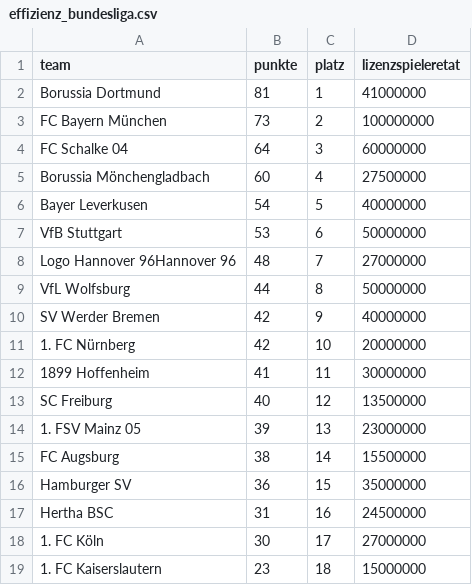
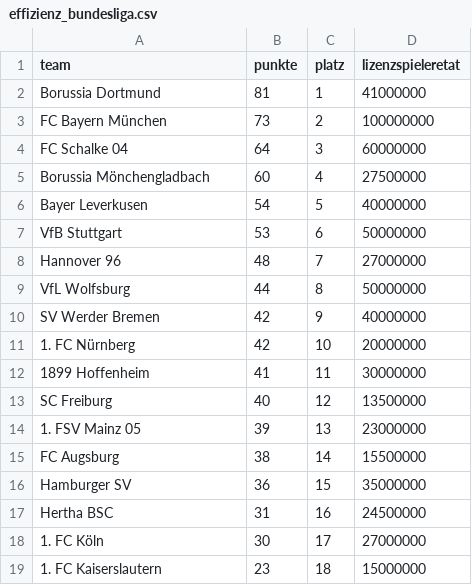
Before and after one commit to FH-Potsdam/dataviz-2013, a CSV file: 02_Woche/Gruppe 2/simon_2/data/effizienz_bundesliga.csv, drawn as a sheet; the diff names each change by its address in the sheet, - before the commit and + after, or states it on an @@ line.

Commit message:
changed logo names

```diff
--- a/02_Woche/Gruppe 2/simon_2/data/effizienz_bundesliga.csv
+++ b/02_Woche/Gruppe 2/simon_2/data/effizienz_bundesliga.csv
-A8 (team): Logo Hannover 96Hannover 96
+A8 (team): Hannover 96
```
Also changed, not shown: 19 other files.
